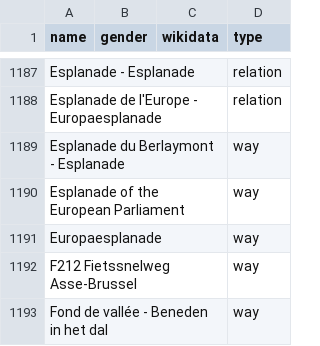
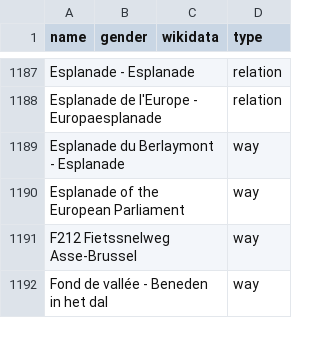
Before and after one commit to EqualStreetNames/equalstreetnames-brussels, a CSV file: data/other.csv, drawn as a sheet; only a part is shown, gaps mark what is left out; the diff names each change by its address in the sheet, - before the commit and + after, or states it on an @@ line.

```diff
--- a/data/other.csv
+++ b/data/other.csv
-row 1191: Europaesplanade |  |  | way
```
Also changed, not shown: 3 other files.
